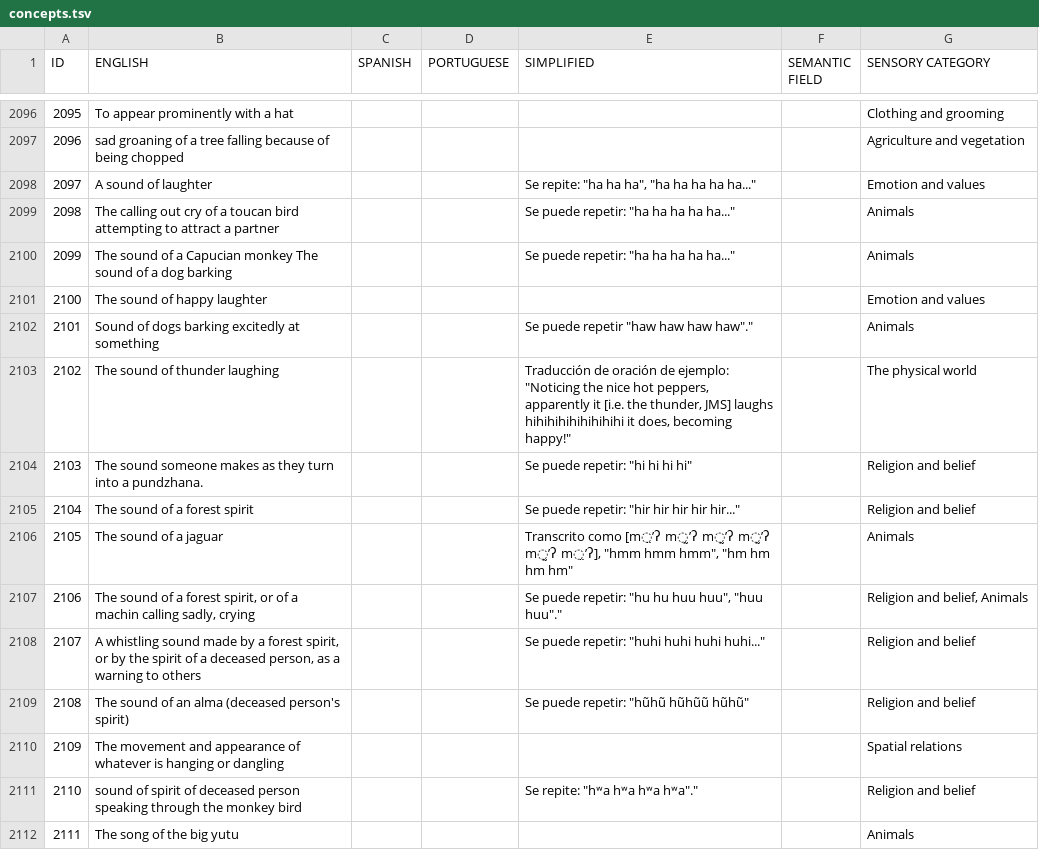
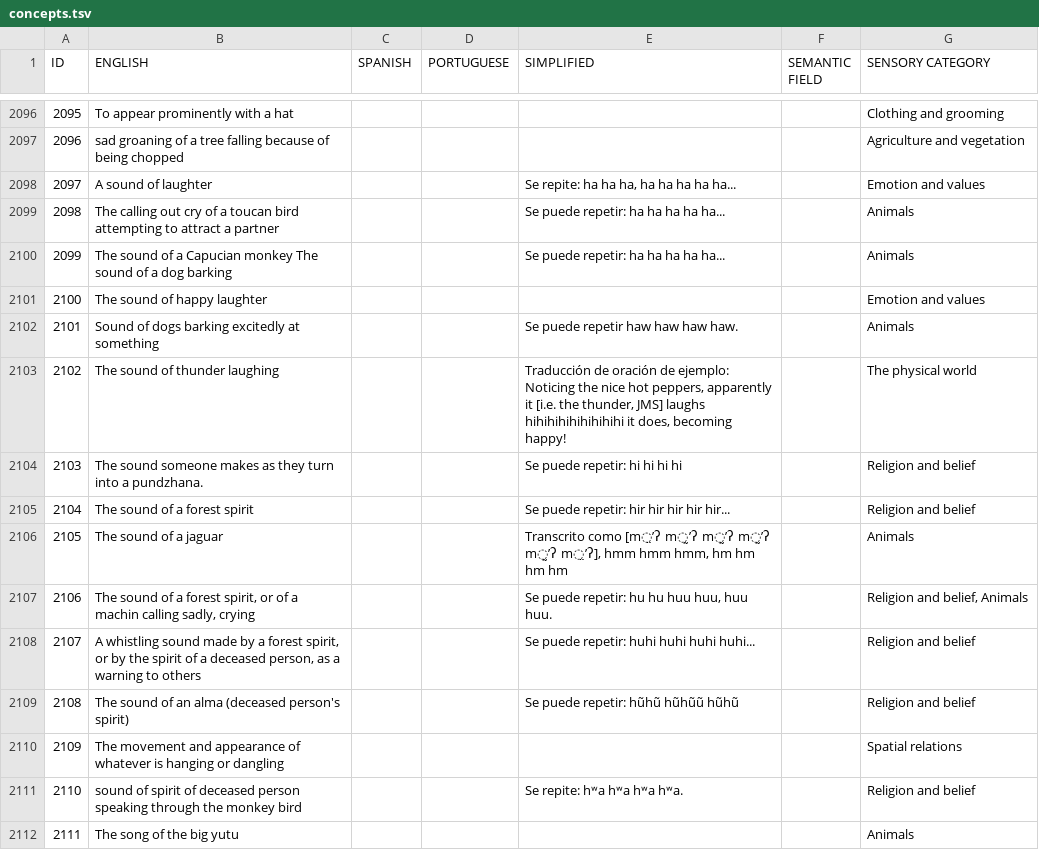
Before and after one commit to lexibank/ideobank, a TSV file: etc/concepts.tsv, drawn as a sheet; only a part is shown, gaps mark what is left out; the diff covers the shown part only.

```diff
--- a/etc/concepts.tsv
+++ b/etc/concepts.tsv
@@ -2097,16 +2097,16 @@ ID	ENGLISH	SPANISH	PORTUGUESE	SIMPLIFIED	SEMANTIC FIELD	SENSORY CATEGORY
 2096	sad groaning of a tree falling because of being chopped					Agriculture and vegetation
-2097	A sound of laughter			Se repite: "ha ha ha", "ha ha ha ha ha..."		Emotion and values
-2098	The calling out cry of a toucan bird attempting to attract a partner			Se puede repetir: "ha ha ha ha ha..."		Animals
-2099	The sound of a Capucian monkey The sound of a dog barking			Se puede repetir: "ha ha ha ha ha..."		Animals
+2097	A sound of laughter			Se repite: ha ha ha, ha ha ha ha ha...		Emotion and values
+2098	The calling out cry of a toucan bird attempting to attract a partner			Se puede repetir: ha ha ha ha ha...		Animals
+2099	The sound of a Capucian monkey The sound of a dog barking			Se puede repetir: ha ha ha ha ha...		Animals
 2100	The sound of happy laughter					Emotion and values
-2101	Sound of dogs barking excitedly at something			Se puede repetir "haw haw haw haw"."		Animals
-2102	The sound of thunder laughing			Traducción de oración de ejemplo: "Noticing the nice hot peppers, apparently it [i.e. the thunder, JMS] laughs hihihihihihihihihi it does, becoming happy!"		The physical world
-2103	The sound someone makes as they turn into a pundzhana.			Se puede repetir: "hi hi hi hi"		Religion and belief
-2104	The sound of a forest spirit			Se puede repetir: "hir hir hir hir hir..."		Religion and belief
-2105	The sound of a jaguar			Transcrito como [m̤’ʔ m̰’ʔ m̰’ʔ m̰’ʔ m̰’ʔ m̤’ʔ], "hmm hmm hmm", "hm hm hm hm"		Animals
-2106	The sound of a forest spirit, or of a machin calling sadly, crying			Se puede repetir: "hu hu huu huu", "huu huu"."		Religion and belief, Animals
-2107	A whistling sound made by a forest spirit, or by the spirit of a deceased person, as a warning to others			Se puede repetir: "huhi huhi huhi huhi..."		Religion and belief
-2108	The sound of an alma (deceased person's spirit)			Se puede repetir: "hũhũ hũhũũ hũhũ"		Religion and belief
+2101	Sound of dogs barking excitedly at something			Se puede repetir haw haw haw haw.		Animals
+2102	The sound of thunder laughing			Traducción de oración de ejemplo: Noticing the nice hot peppers, apparently it [i.e. the thunder, JMS] laughs hihihihihihihihihi it does, becoming happy!		The physical world
+2103	The sound someone makes as they turn into a pundzhana.			Se puede repetir: hi hi hi hi		Religion and belief
+2104	The sound of a forest spirit			Se puede repetir: hir hir hir hir hir...		Religion and belief
+2105	The sound of a jaguar			Transcrito como [m̤’ʔ m̰’ʔ m̰’ʔ m̰’ʔ m̰’ʔ m̤’ʔ], hmm hmm hmm, hm hm hm hm		Animals
+2106	The sound of a forest spirit, or of a machin calling sadly, crying			Se puede repetir: hu hu huu huu, huu huu.		Religion and belief, Animals
+2107	A whistling sound made by a forest spirit, or by the spirit of a deceased person, as a warning to others			Se puede repetir: huhi huhi huhi huhi...		Religion and belief
+2108	The sound of an alma (deceased person's spirit)			Se puede repetir: hũhũ hũhũũ hũhũ		Religion and belief
 2109	The movement and appearance of whatever is hanging or dangling					Spatial relations
-2110	sound of spirit of deceased person speaking through the monkey bird			Se repite: "hʷa hʷa hʷa hʷa"."		Religion and belief
+2110	sound of spirit of deceased person speaking through the monkey bird			Se repite: hʷa hʷa hʷa hʷa.		Religion and belief
 2111	The song of the big yutu					Animals
```
Also changed, not shown: 142 edited cells elsewhere in this file, raw/raw.tsv, 8 other files.
